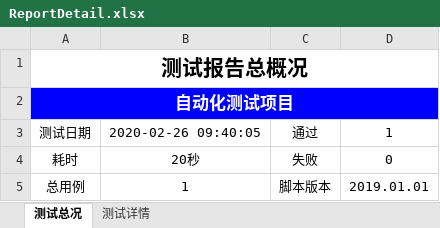
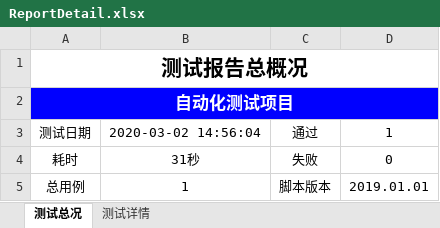
Before and after one commit to testervic/AutoWeb, an Excel workbook: Report/ReportDetail.xlsx, sheet 测试总况, drawn as a sheet; values as stored, in another font and other column widths than the file's, no borders; charts and pictures not drawn; the diff names each change by its address in the sheet, - before the commit and + after, or states it on an @@ line.

```diff
--- a/Report/ReportDetail.xlsx (sheet 测试总况)
+++ b/Report/ReportDetail.xlsx (sheet 测试总况)
-B3: 2020-02-26 09:40:05
+B3: 2020-03-02 14:56:04
-B4: 20秒
+B4: 31秒
```
Also changed, not shown: sheet 测试详情, charts or pictures, 17 other files.
